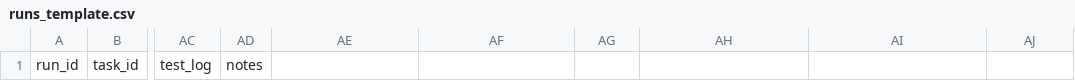
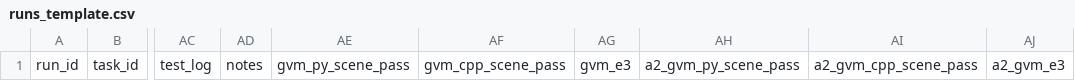
Before and after one commit to neojwang/model-first-plc-agent-ai, a CSV file: analysis/runs_template.csv, drawn as a sheet; only a part is shown, gaps mark what is left out; the diff names each change by its address in the sheet, - before the commit and + after, or states it on an @@ line.

```diff
--- a/analysis/runs_template.csv
+++ b/analysis/runs_template.csv
-AE1: (empty)
+AE1: gvm_py_scene_pass
-AF1: (empty)
+AF1: gvm_cpp_scene_pass
-AG1: (empty)
+AG1: gvm_e3
-AH1: (empty)
+AH1: a2_gvm_py_scene_pass
-AI1: (empty)
+AI1: a2_gvm_cpp_scene_pass
-AJ1: (empty)
+AJ1: a2_gvm_e3
```
Also changed, not shown: 23 other files.
